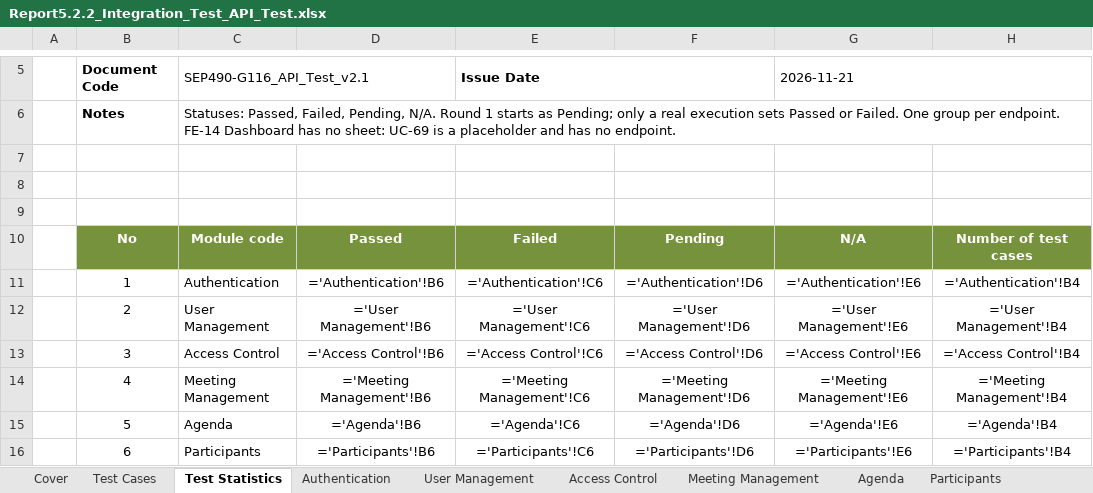
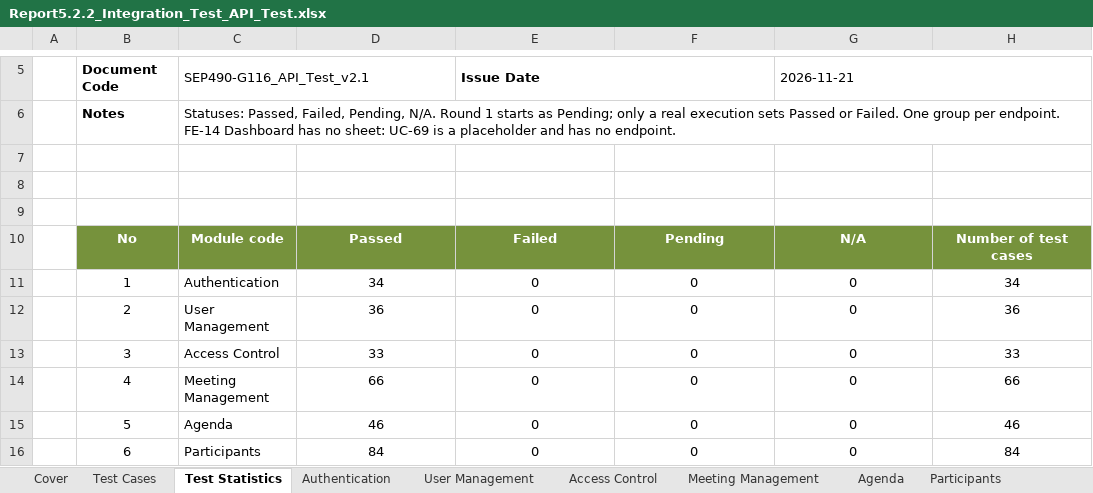
Before and after one commit to callmehai/FU-FA26-G116, an Excel workbook: docs/08-reports/test-reports/Report5.2.2_Integration_Test_API_Test.xlsx, sheet Test Statistics, drawn as a sheet; only a part is shown, gaps mark what is left out; values as stored, in another font and other column widths than the file's, no borders; formulas without a stored value are shown as written; the diff covers the shown part only; the diff names each change by its address in the sheet, - before the commit and + after, or states it on an @@ line.

Commit message:
[Docs] Ẩn cột Actual result / Evidence / Defect sang cột P ẩn trong workbook integration
- Cột O hiển thị để trống cho hội đồng, dữ liệu note/evidence chuyển sang cột P ẩn (hidden) để agent vẫn đọc được qua openpyxl.
- Giữ nguyên Round 1/2/3 và công thức Test Statistics (COUNTIF theo F/I/L).
- Build lại Report 5.2 (556 case) và 5.2.2 (819 case).

Còn 74 case chưa có round1 (62 UI + 12 API), chưa đủ full để nộp.

```diff
--- a/docs/08-reports/test-reports/Report5.2.2_Integration_Test_API_Test.xlsx (sheet Test Statistics)
+++ b/docs/08-reports/test-reports/Report5.2.2_Integration_Test_API_Test.xlsx (sheet Test Statistics)
-D11: ='Authentication'!B6
+D11: 34
-E11: ='Authentication'!C6
+E11: 0
-F11: ='Authentication'!D6
+F11: 0
-G11: ='Authentication'!E6
+G11: 0
-H11: ='Authentication'!B4
+H11: 34
-D12: ='User Management'!B6
+D12: 36
-E12: ='User Management'!C6
+E12: 0
-F12: ='User Management'!D6
+F12: 0
-G12: ='User Management'!E6
+G12: 0
-H12: ='User Management'!B4
+H12: 36
-D13: ='Access Control'!B6
+D13: 33
-E13: ='Access Control'!C6
+E13: 0
-F13: ='Access Control'!D6
+F13: 0
-G13: ='Access Control'!E6
+G13: 0
-H13: ='Access Control'!B4
+H13: 33
-D14: ='Meeting Management'!B6
+D14: 66
-E14: ='Meeting Management'!C6
+E14: 0
-F14: ='Meeting Management'!D6
+F14: 0
-G14: ='Meeting Management'!E6
+G14: 0
-H14: ='Meeting Management'!B4
+H14: 66
-D15: ='Agenda'!B6
+D15: 46
-E15: ='Agenda'!C6
+E15: 0
-F15: ='Agenda'!D6
+F15: 0
-G15: ='Agenda'!E6
+G15: 0
-H15: ='Agenda'!B4
+H15: 46
-D16: ='Participants'!B6
+D16: 84
-E16: ='Participants'!C6
+E16: 0
-F16: ='Participants'!D6
+F16: 0
-G16: ='Participants'!E6
+G16: 0
-H16: ='Participants'!B4
+H16: 84
```
Also changed, not shown: 1 added row, 1 removed row and 47 edited cells elsewhere in this sheet, sheet Transcription & Summary, sheet Documents, sheet Participants, sheet Online Room, sheet Meeting Management, sheet Recording, 10 more sheets, hidden cells, charts or pictures, docs/08-reports/test-reports/Report5.2_Integration_Test.xlsx, 1 other file.
